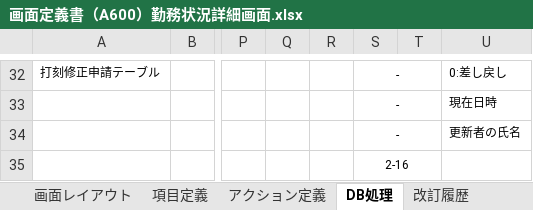
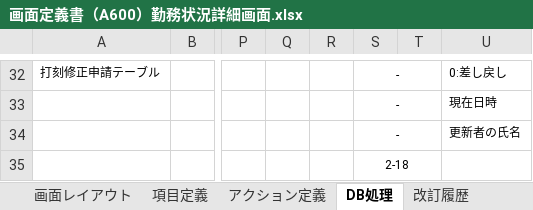
Before and after one commit to yoshiaradaiki/dakokusamurai-git-repository, an Excel workbook: 設計書_打刻侍/20_基本設計/02_画面定義/画面定義書/画面定義書（A600）勤務状況詳細画面.xlsx, sheet DB処理, drawn as a sheet; only a part is shown, gaps mark what is left out; values as stored, in another font and other column widths than the file's, no borders; the diff names each change by its address in the sheet, - before the commit and + after, or states it on an @@ line.

Commit message:
Update 画面定義書（A600）勤務状況詳細画面.xlsx

```diff
--- a/設計書_打刻侍/20_基本設計/02_画面定義/画面定義書/画面定義書（A600）勤務状況詳細画面.xlsx (sheet DB処理)
+++ b/設計書_打刻侍/20_基本設計/02_画面定義/画面定義書/画面定義書（A600）勤務状況詳細画面.xlsx (sheet DB処理)
-S35: 2-16
+S35: 2-18
```
Also changed, not shown: charts or pictures.
